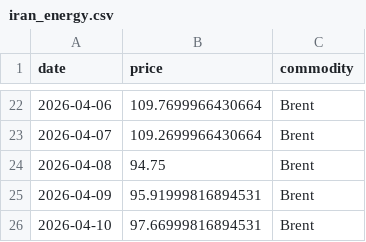
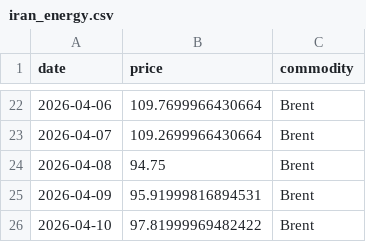
Before and after one commit to mcasrom/iran-osint-monitor, a CSV file: data/processed/iran_energy.csv, drawn as a sheet; only a part is shown, gaps mark what is left out.

```diff
--- a/data/processed/iran_energy.csv
+++ b/data/processed/iran_energy.csv
@@ -25,2 +25,2 @@ date,price,commodity
 2026-04-09,95.91999816894531,Brent
-2026-04-10,97.66999816894531,Brent
+2026-04-10,97.81999969482422,Brent
```
Also changed, not shown: data/processed/iran_keywords.csv, data/processed/iran_narratives.csv, 8 other files.
